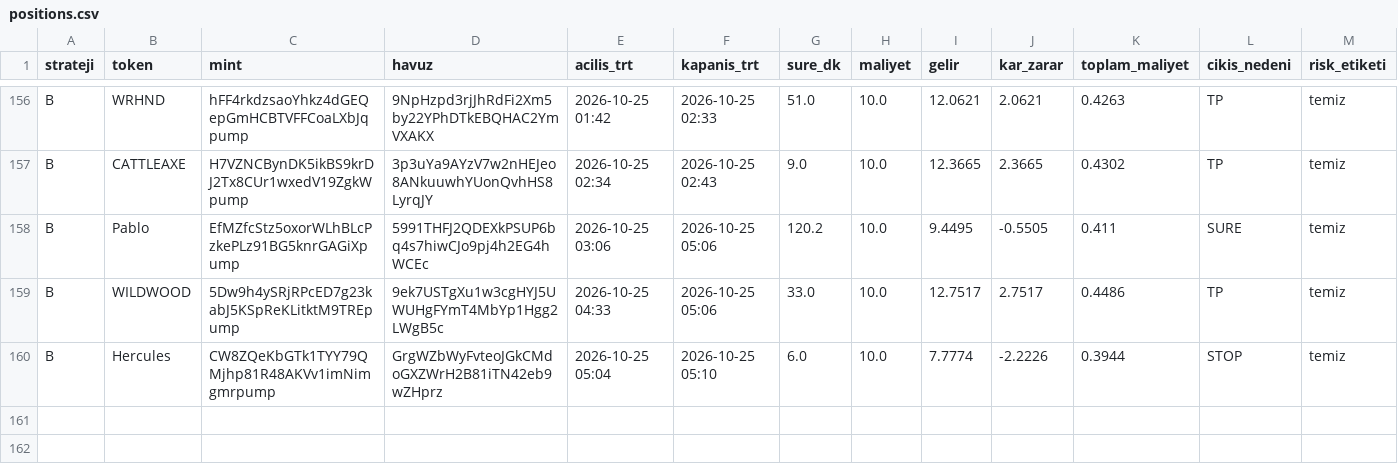
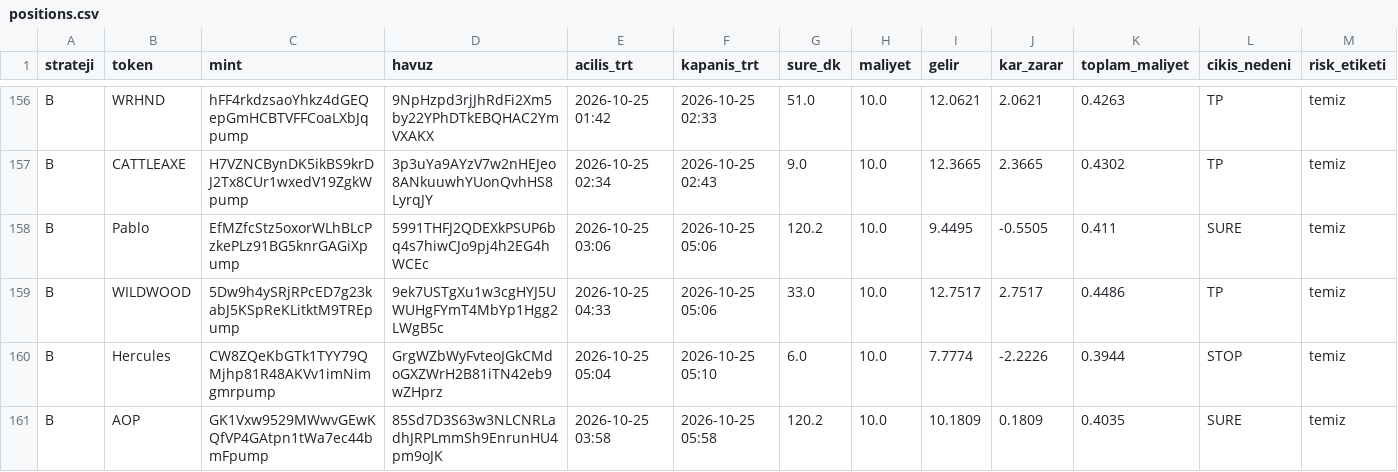
Before and after one commit to FurkanGulerci/memecoin-demo, a CSV file: positions.csv, drawn as a sheet; only a part is shown, gaps mark what is left out; rows hold the shown columns only; the diff names each change by its address in the sheet, - before the commit and + after, or states it on an @@ line.

```diff
--- a/positions.csv
+++ b/positions.csv
+row 161: B | AOP | GK1Vxw9529MWwvGEwKQfVP4GAtpn1tWa7ec44bmFpump | 85Sd7D3S63w3NLCNRLadhJRPLmmSh9EnrunHU4pm9oJK | 2026-10-25 03:58 | 2026-10-25 05:58 | 120.2 | 10.0 | 10.1809 | 0.1809 | 0.4035 | SURE | temiz
```
Also changed, not shown: trades.csv, 1 other file.
